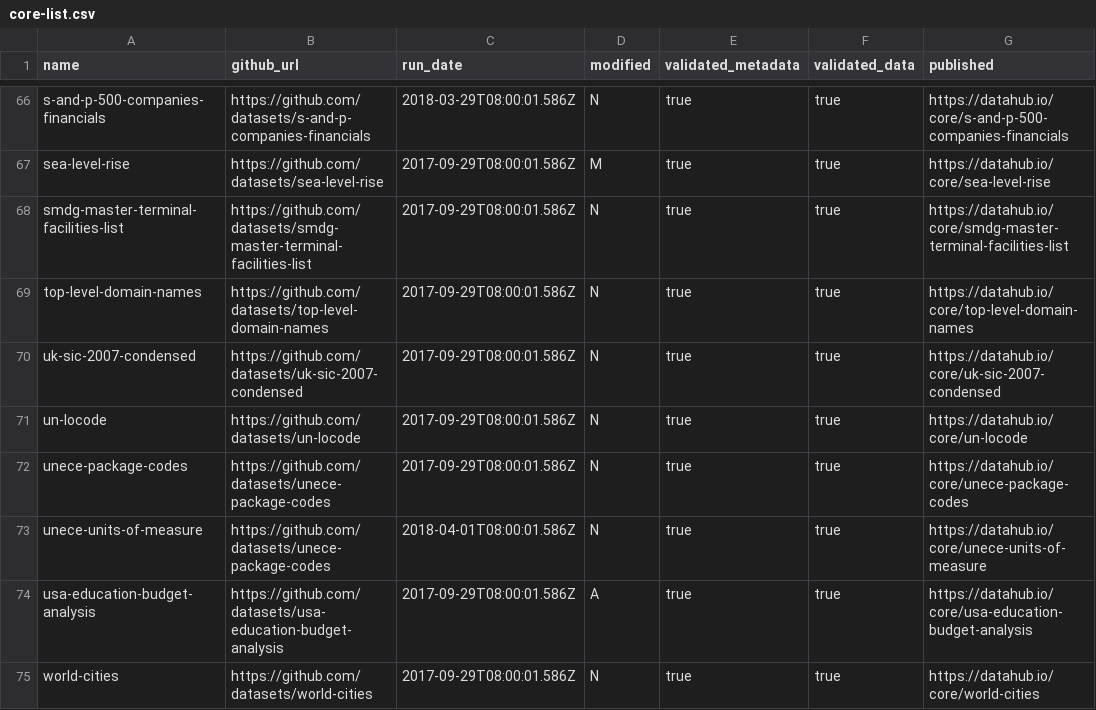
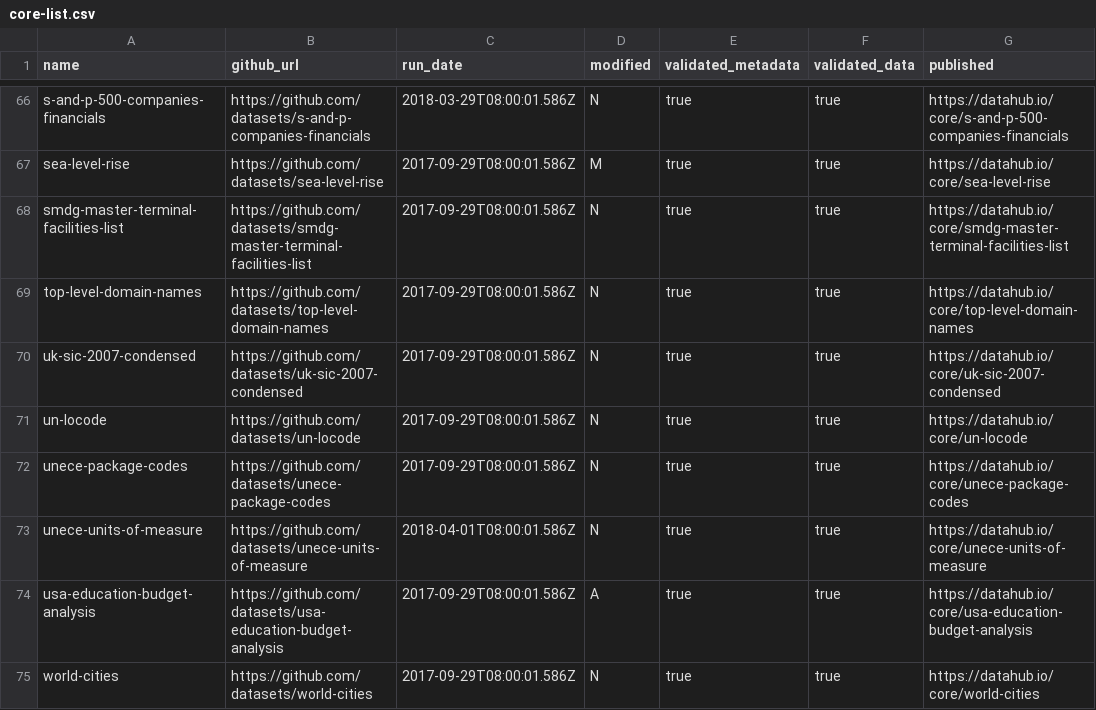
Before and after one commit to datasets/core-datasets, a CSV file: core-list.csv, drawn as a sheet; only a part is shown, gaps mark what is left out; the diff names each change by its address in the sheet, - before the commit and + after, or states it on an @@ line.

Commit message:
Correct github link for unece-units-of-measure

```diff
--- a/core-list.csv
+++ b/core-list.csv
-B73 (github_url): https://github.com/datasets/unece-package-codes
+B73 (github_url): https://github.com/datasets/unece-units-of-measure
```
